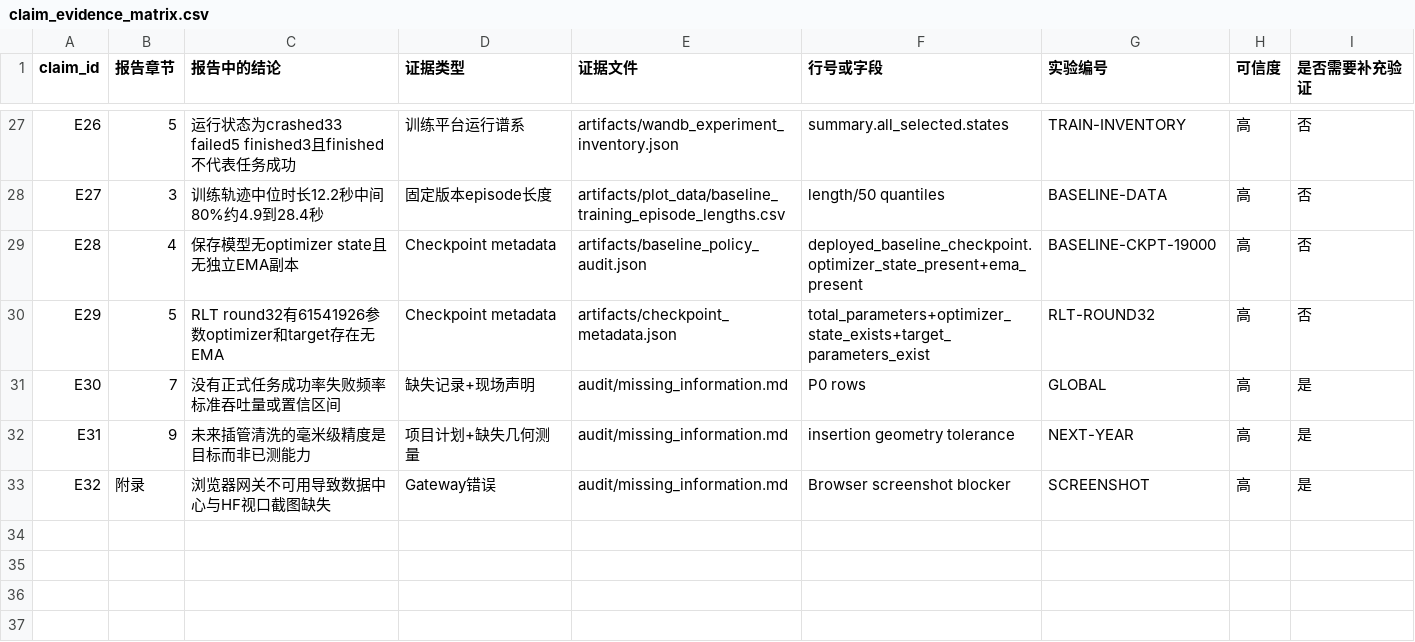
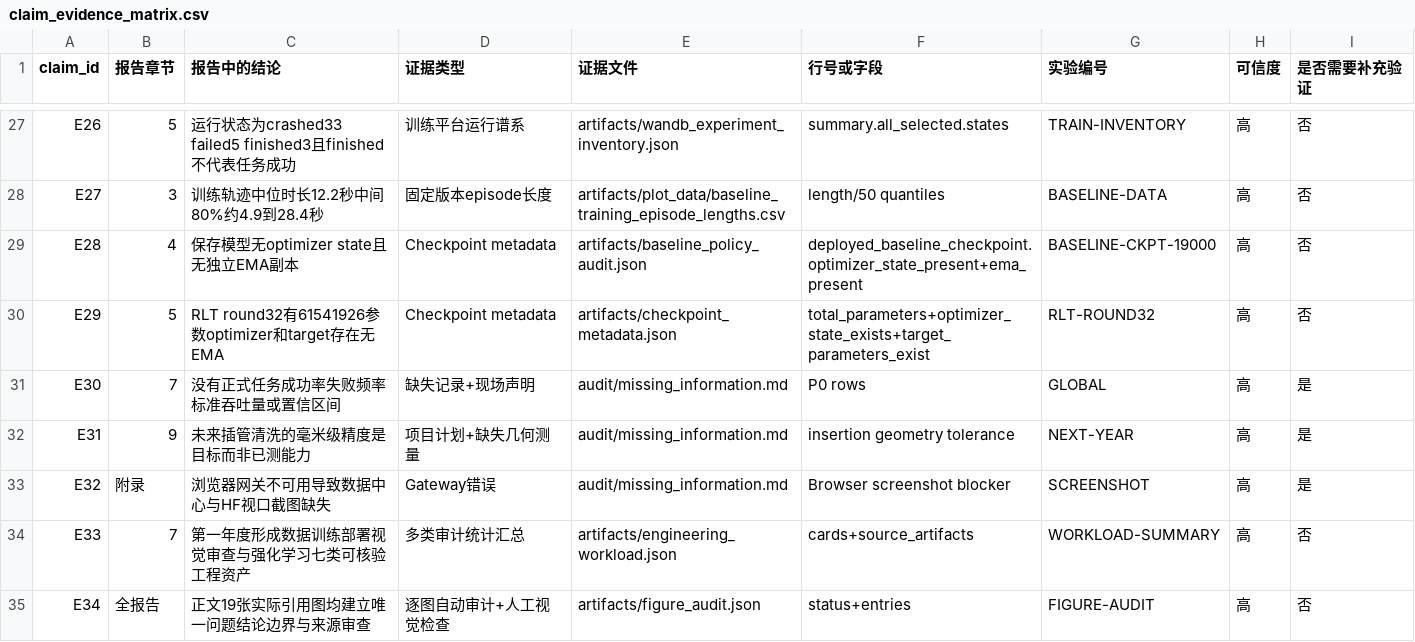
Before and after one commit to EII-Tokyo/openpi0.5-rtc, a CSV file: reports/aloha_bottle_cap_report/audit/claim_evidence_matrix.csv, drawn as a sheet; only a part is shown, gaps mark what is left out; the diff names each change by its address in the sheet, - before the commit and + after, or states it on an @@ line.

Commit message:
docs(report): revise visual evidence and layout

```diff
--- a/reports/aloha_bottle_cap_report/audit/claim_evidence_matrix.csv
+++ b/reports/aloha_bottle_cap_report/audit/claim_evidence_matrix.csv
+row 34: E33 | 7 | 第一年度形成数据训练部署视觉审查与强化学习七类可核验工程资产 | 多类审计统计汇总 | artifacts/engineering_workload.json | cards+source_artifacts | WORKLOAD-SUMMARY | 高 | 否
+row 35: E34 | 全报告 | 正文19张实际引用图均建立唯一问题结论边界与来源审查 | 逐图自动审计+人工视觉检查 | artifacts/figure_audit.json | status+entries | FIGURE-AUDIT | 高 | 否
```
Also changed, not shown: 46 other files.
